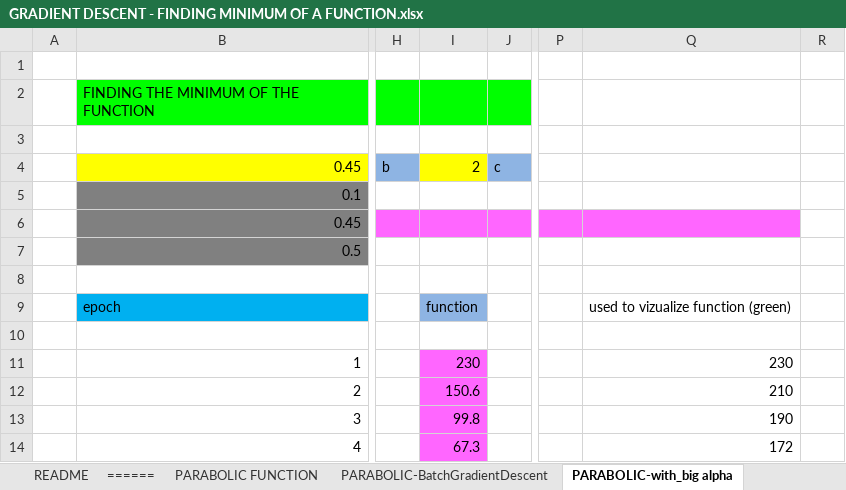
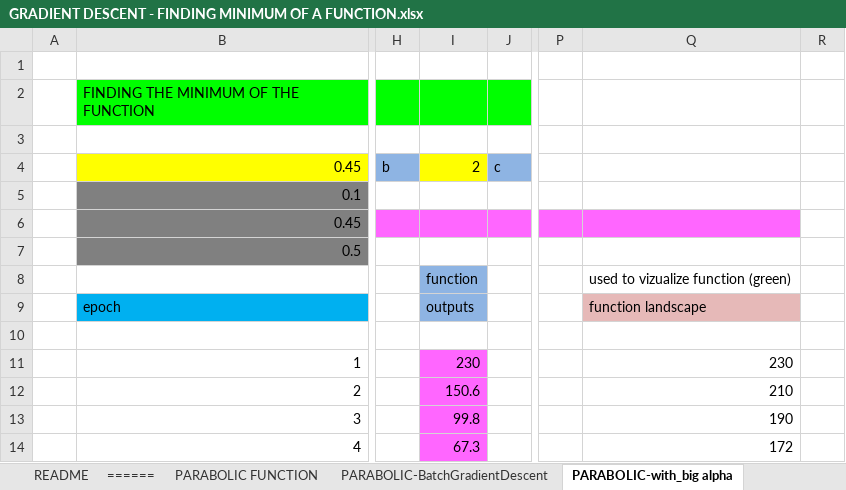
Before and after one commit to AngelNikoloff/Neural-Network-in-spreadsheet, an Excel workbook: GRADIENT DESCENT - FINDING MINIMUM OF A FUNCTION.xlsx, sheet PARABOLIC-with_big alpha, drawn as a sheet; only a part is shown, gaps mark what is left out; values as stored, in another font and other column widths than the file's, no borders; charts and pictures not drawn; the diff names each change by its address in the sheet, - before the commit and + after, or states it on an @@ line.

```diff
--- a/GRADIENT DESCENT - FINDING MINIMUM OF A FUNCTION.xlsx (sheet PARABOLIC-with_big alpha)
+++ b/GRADIENT DESCENT - FINDING MINIMUM OF A FUNCTION.xlsx (sheet PARABOLIC-with_big alpha)
-I8: (empty)
+I8: function
-I8 fill: none
+I8 fill: #8EB4E3
-Q8: (empty)
+Q8: used to vizualize function (green)
-I9: function
+I9: outputs
-Q9: used to vizualize function (green)
+Q9: function landscape
-Q9 fill: none
+Q9 fill: #E6B9B8
```
Also changed, not shown: sheet SYSTEM OF TWE LINEAR FUNCTIONS, sheet PARABOLIC WITH TARGET, sheet PARABOLIC-BatchGradientDescent, formulas that keep their value, charts or pictures.
